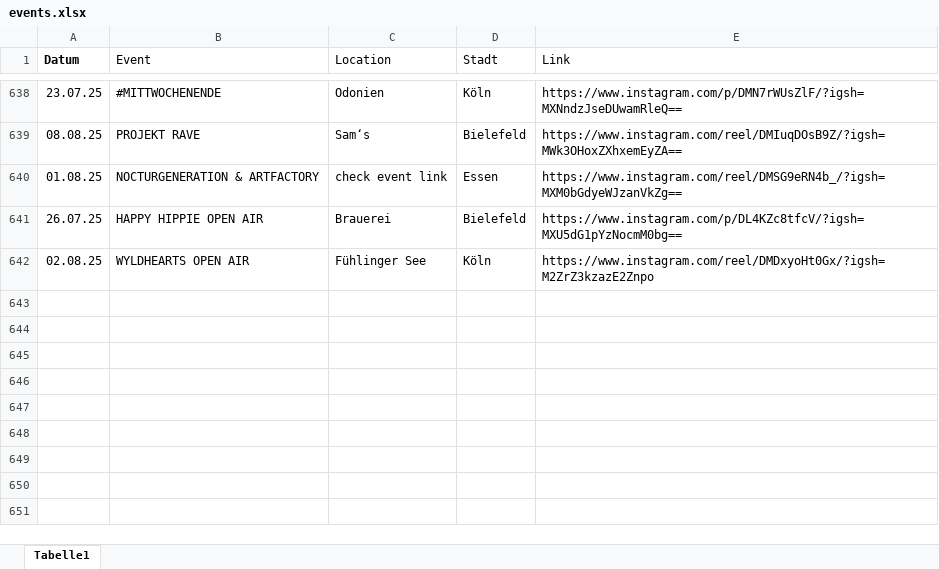
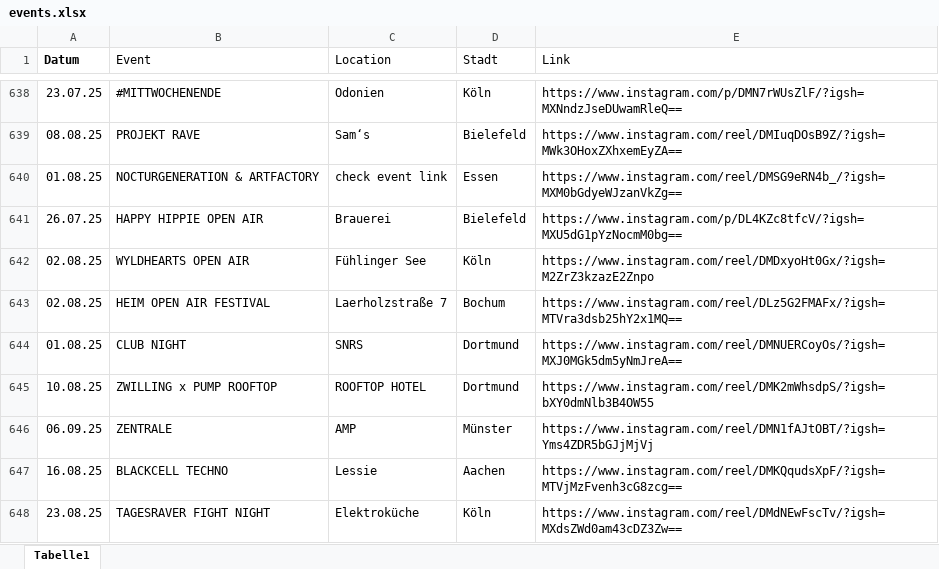
Before and after one commit to rafaelthetrue/rafaelthetrue.github.io, an Excel workbook: events.xlsx, sheet Tabelle1, drawn as a sheet; only a part is shown, gaps mark what is left out; values as stored, in another font and other column widths than the file's, no borders; the diff names each change by its address in the sheet, - before the commit and + after, or states it on an @@ line.

Commit message:
Add files via upload

```diff
--- a/events.xlsx (sheet Tabelle1)
+++ b/events.xlsx (sheet Tabelle1)
+row 643: 02.08.25 | HEIM OPEN AIR FESTIVAL | Laerholzstraße 7 | Bochum | https://www.instagram.com/reel/DLz5G2FMAFx/?igsh=MTVra3dsb25hY2x1MQ==
+row 644: 01.08.25 | CLUB NIGHT | SNRS | Dortmund | https://www.instagram.com/reel/DMNUERCoyOs/?igsh=MXJ0MGk5dm5yNmJreA==
+row 645: 10.08.25 | ZWILLING x PUMP ROOFTOP | ROOFTOP HOTEL | Dortmund | https://www.instagram.com/reel/DMK2mWhsdpS/?igsh=bXY0dmNlb3B4OW55
+row 646: 06.09.25 | ZENTRALE | AMP | Münster | https://www.instagram.com/reel/DMN1fAJtOBT/?igsh=Yms4ZDR5bGJjMjVj
+row 647: 16.08.25 | BLACKCELL TECHNO | Lessie | Aachen | https://www.instagram.com/reel/DMKQqudsXpF/?igsh=MTVjMzFvenh3cG8zcg==
+row 648: 23.08.25 | TAGESRAVER FIGHT NIGHT | Elektroküche | Köln | https://www.instagram.com/reel/DMdNEwFscTv/?igsh=MXdsZWd0am43cDZ3Zw==
```
